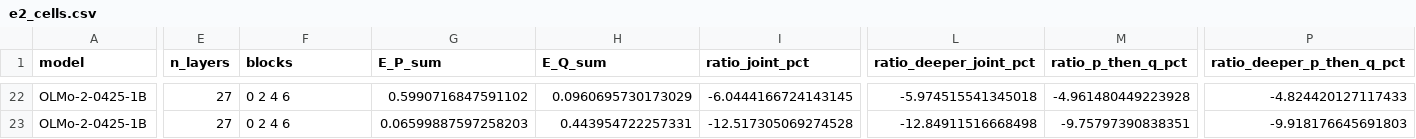
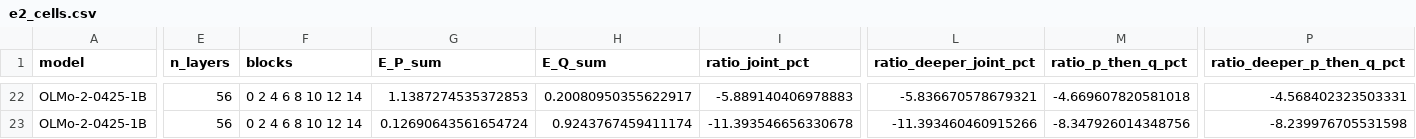
Before and after one commit to martin-cousseau/esann2027-compose, a CSV file: reports/analysis/e2_cells.csv, drawn as a sheet; only a part is shown, gaps mark what is left out; the diff covers the shown part only; the diff names each change by its address in the sheet, - before the commit and + after, or states it on an @@ line.

```diff
--- a/reports/analysis/e2_cells.csv
+++ b/reports/analysis/e2_cells.csv
-E22:E23 (n_layers): 27
+E22:E23 (n_layers): 56
-F22:F23 (blocks): 0 2 4 6
+F22:F23 (blocks): 0 2 4 6 8 10 12 14
-G22 (E_P_sum): 0.5990716847591102
+G22 (E_P_sum): 1.1387274535372853
-H22 (E_Q_sum): 0.0960695730173029
+H22 (E_Q_sum): 0.20080950355622917
-I22 (ratio_joint_pct): -6.0444166724143145
+I22 (ratio_joint_pct): -5.889140406978883
-L22 (ratio_deeper_joint_pct): -5.974515541345018
+L22 (ratio_deeper_joint_pct): -5.836670578679321
-M22 (ratio_p_then_q_pct): -4.961480449223928
+M22 (ratio_p_then_q_pct): -4.669607820581018
-P22 (ratio_deeper_p_then_q_pct): -4.824420127117433
+P22 (ratio_deeper_p_then_q_pct): -4.568402323503331
-G23 (E_P_sum): 0.06599887597258203
+G23 (E_P_sum): 0.12690643561654724
-H23 (E_Q_sum): 0.443954722257331
+H23 (E_Q_sum): 0.9243767459411174
-I23 (ratio_joint_pct): -12.517305069274528
+I23 (ratio_joint_pct): -11.393546656330678
-L23 (ratio_deeper_joint_pct): -12.84911516668498
+L23 (ratio_deeper_joint_pct): -11.393460460915266
-M23 (ratio_p_then_q_pct): -9.75797390838351
+M23 (ratio_p_then_q_pct): -8.347926014348756
-P23 (ratio_deeper_p_then_q_pct): -9.918176645691803
+P23 (ratio_deeper_p_then_q_pct): -8.239976705531598
```
Also changed, not shown: 160 edited cells elsewhere in this file, reports/analysis/e2_coverage.csv, reports/analysis/e2_spearman.csv, 21 other files.
